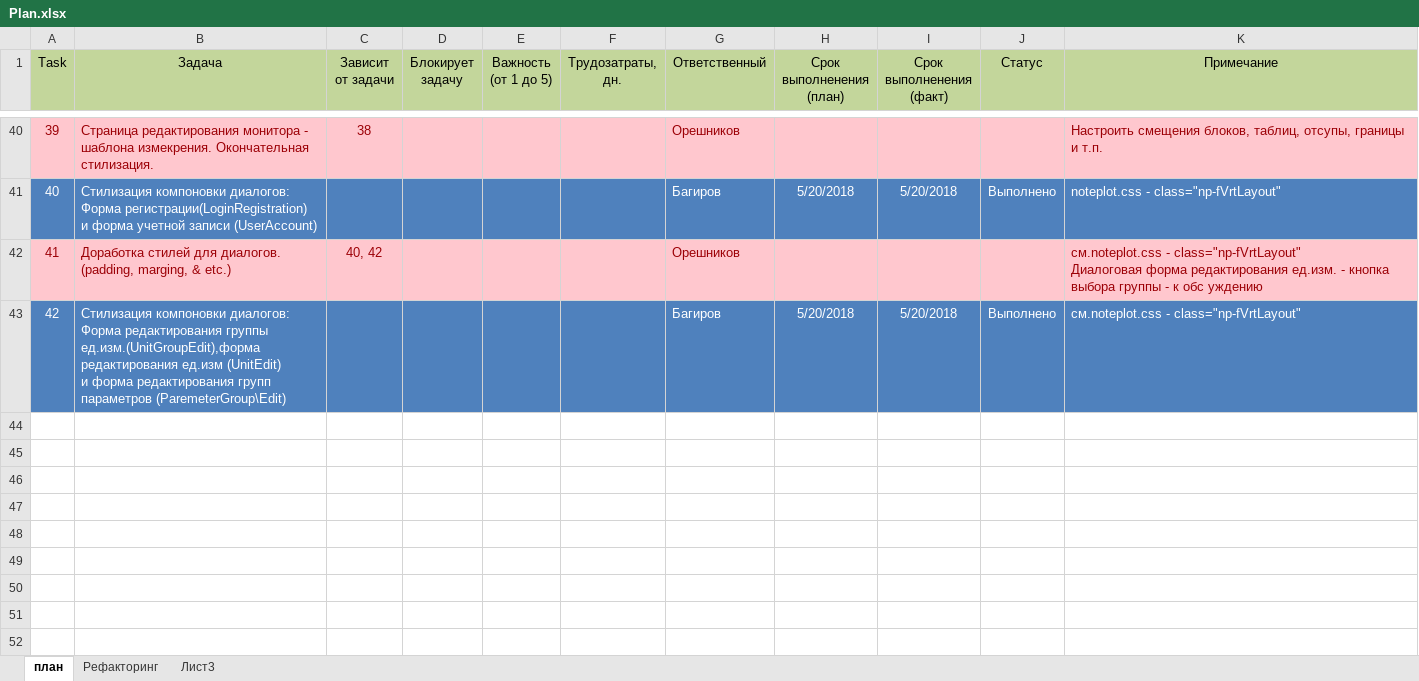
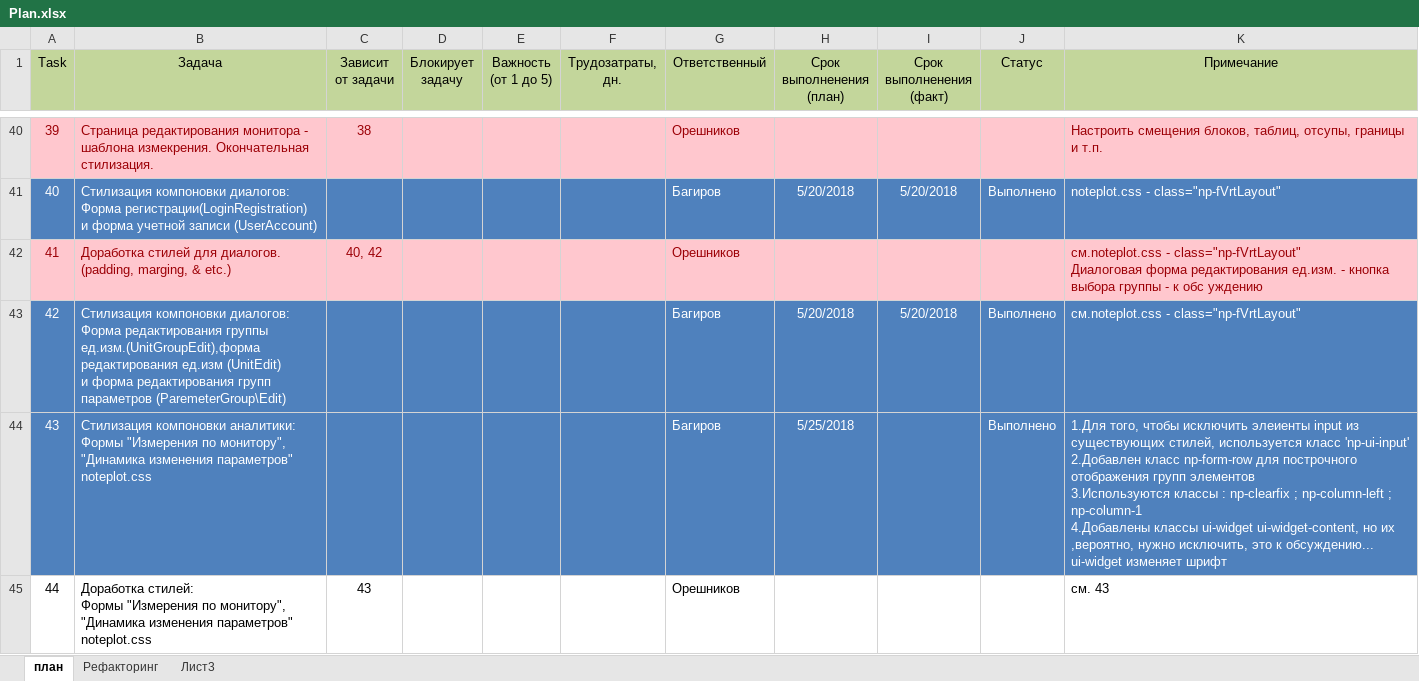
Before and after one commit to noteplot/website, an Excel workbook: Plan.xlsx, sheet план, drawn as a sheet; only a part is shown, gaps mark what is left out; values as stored, in another font and other column widths than the file's, no borders; ↵ is a line break in a cell; the diff names each change by its address in the sheet, - before the commit and + after, or states it on an @@ line.

Commit message:
Task 43 Стилизация компоновки аналитики: Формы "Измерения по монитору", "Динамика изменения параметров"

```diff
--- a/Plan.xlsx (sheet план)
+++ b/Plan.xlsx (sheet план)
+row 44: 43 | Стилизация компоновки аналитики: ↵ Формы "Измерения по монитору", ↵ "Динамика изменения параметров" ↵ noteplot.css |  |  |  |  | Багиров | 5/25/2018 |  | Выполнено | 1.Для того, чтобы исключить элеиенты input из существующих стилей, используется класс 'np-ui-input' ↵ 2.Добавлен класс np-form-row для построчного отображения групп элементов ↵ 3.Используются классы : np-clearfix ; np-column-left ; np-column-1 ↵ 4.Добавлены классы ui-widget ui-widget-content, но их ,вероятно, нужно исключить, это к обсуждению... ui-widget изменяет шрифт
+row 45: 44 | Доработка стилей: ↵ Формы "Измерения по монитору", ↵ "Динамика изменения параметров" ↵ noteplot.css | 43 |  |  |  | Орешников |  |  |  | см. 43
```
Also changed, not shown: 5 other files.
